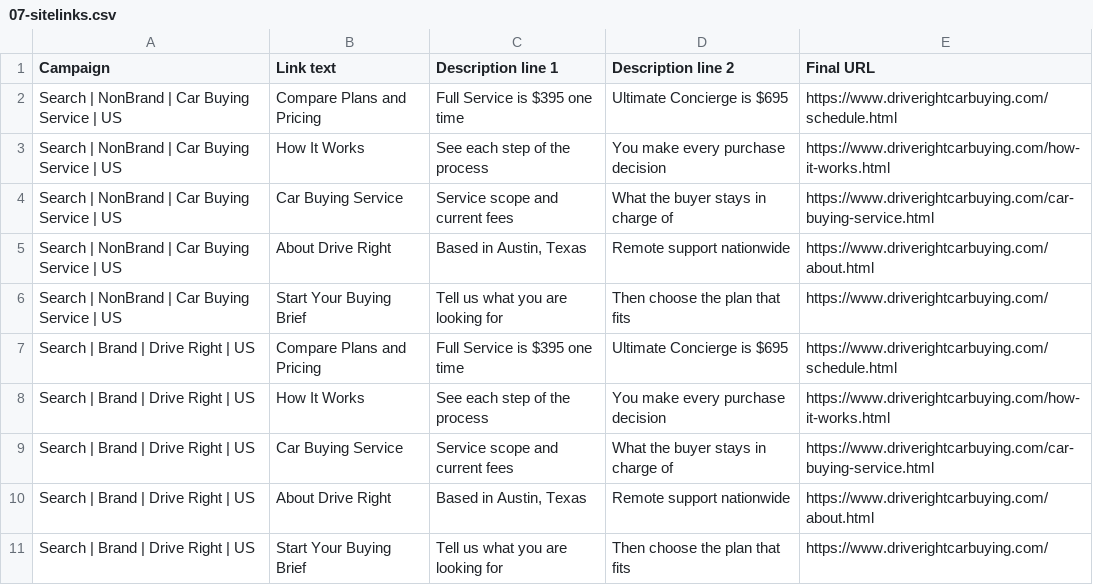
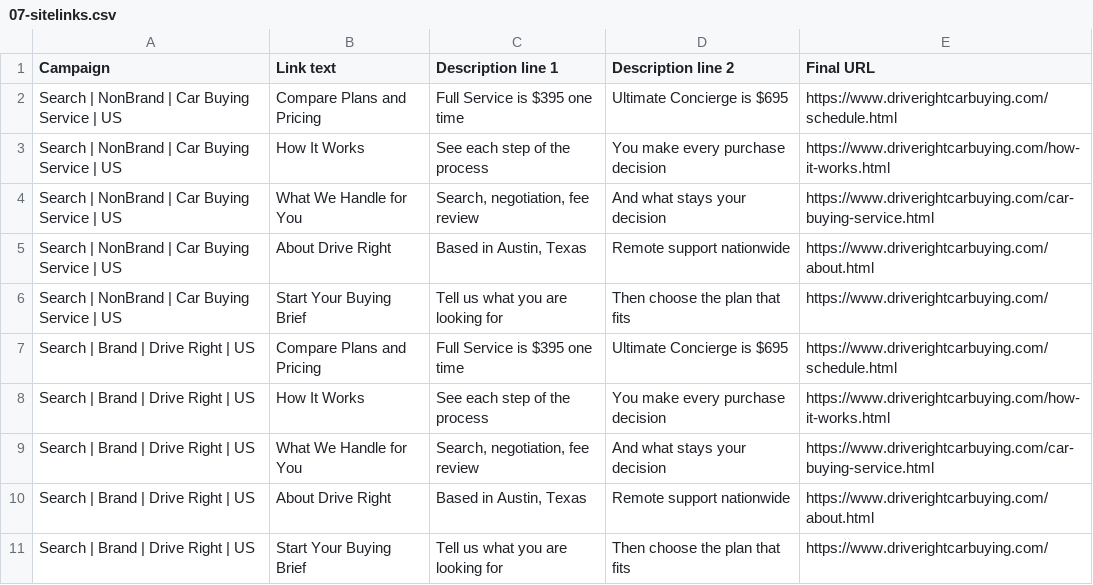
Before and after one commit to m1jenkins/Barton, a CSV file: outputs/2026-10-google-search-ads/editor-import/07-sitelinks.csv, drawn as a sheet.

```diff
--- a/outputs/2026-10-google-search-ads/editor-import/07-sitelinks.csv
+++ b/outputs/2026-10-google-search-ads/editor-import/07-sitelinks.csv
@@ -3,3 +3,3 @@ Search | NonBrand | Car Buying Service | US,Compare Plans and Pricing,Full Servi
 Search | NonBrand | Car Buying Service | US,How It Works,See each step of the process,You make every purchase decision,https://www.driverightcarbuying.com/how-it-works.html
-Search | NonBrand | Car Buying Service | US,Car Buying Service,Service scope and current fees,What the buyer stays in charge of,https://www.driverightcarbuying.com/car-buying-service.html
+Search | NonBrand | Car Buying Service | US,What We Handle for You,"Search, negotiation, fee review",And what stays your decision,https://www.driverightcarbuying.com/car-buying-service.html
 Search | NonBrand | Car Buying Service | US,About Drive Right,"Based in Austin, Texas",Remote support nationwide,https://www.driverightcarbuying.com/about.html
@@ -8,3 +8,3 @@ Search | Brand | Drive Right | US,Compare Plans and Pricing,Full Service is $395
 Search | Brand | Drive Right | US,How It Works,See each step of the process,You make every purchase decision,https://www.driverightcarbuying.com/how-it-works.html
-Search | Brand | Drive Right | US,Car Buying Service,Service scope and current fees,What the buyer stays in charge of,https://www.driverightcarbuying.com/car-buying-service.html
+Search | Brand | Drive Right | US,What We Handle for You,"Search, negotiation, fee review",And what stays your decision,https://www.driverightcarbuying.com/car-buying-service.html
 Search | Brand | Drive Right | US,About Drive Right,"Based in Austin, Texas",Remote support nationwide,https://www.driverightcarbuying.com/about.html
```
Also changed, not shown: data/claims.csv, outputs/2026-10-google-search-ads/editor-import/06-responsive-search-ads.csv, 4 other files.
